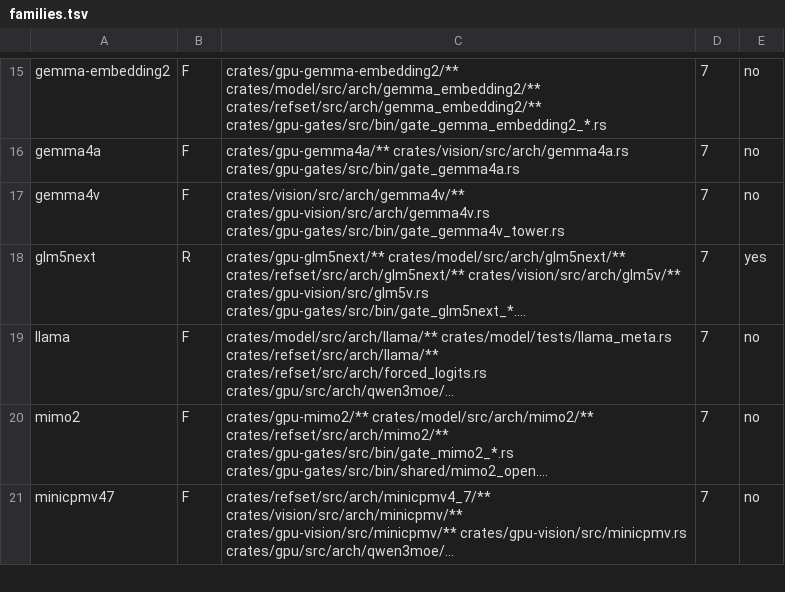
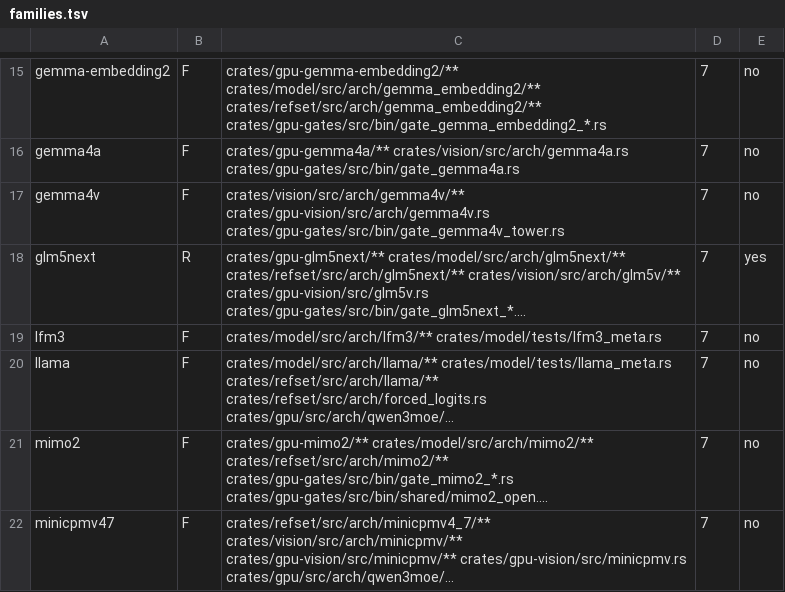
Before and after one commit to juliankang4/bloomery, a TSV file: tools/families.tsv, drawn as a sheet; only a part is shown, gaps mark what is left out; long unchanged cells end in …; the diff names each change by its address in the sheet, - before the commit and + after, or states it on an @@ line.

```diff
--- a/tools/families.tsv
+++ b/tools/families.tsv
+row 19: lfm3 | F | crates/model/src/arch/lfm3/** crates/model/tests/lfm3_meta.rs | 7 | no
```
Also changed, not shown: tools/gate-class.tsv, tools/model-tax.tsv, 56 other files.
